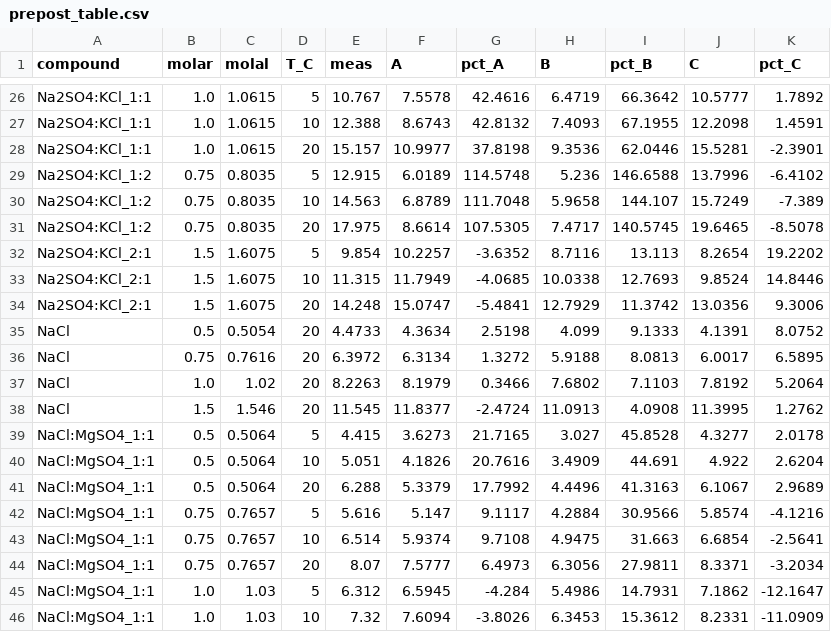
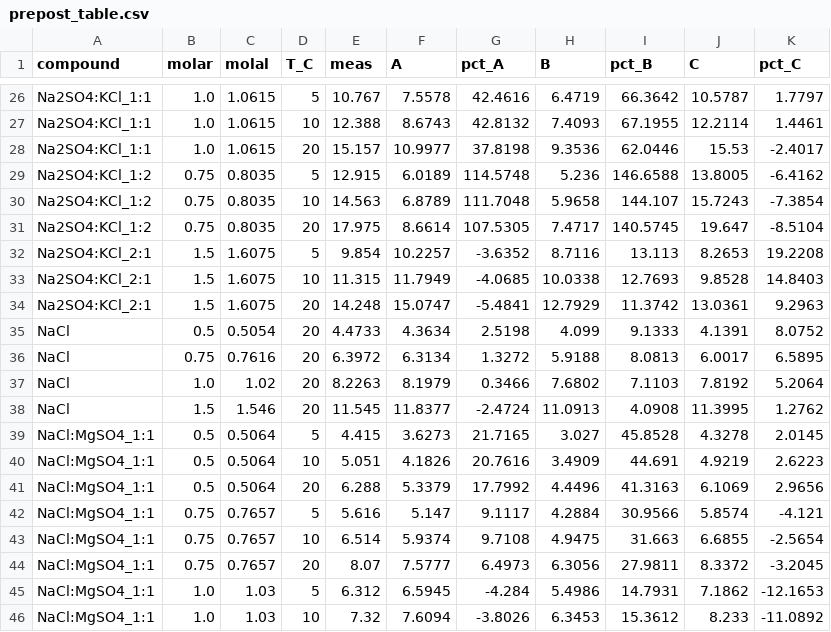
Before and after one commit to vancesteven/HiPOZ, a CSV file: cortes2026/prepost_comparison/prepost_table.csv, drawn as a sheet; only a part is shown, gaps mark what is left out; the diff covers the shown part only; the diff names each change by its address in the sheet, - before the commit and + after, or states it on an @@ line.

```diff
--- a/cortes2026/prepost_comparison/prepost_table.csv
+++ b/cortes2026/prepost_comparison/prepost_table.csv
-J26 (C): 10.5777
+J26 (C): 10.5787
-K26 (pct_C): 1.7892
+K26 (pct_C): 1.7797
-J27 (C): 12.2098
+J27 (C): 12.2114
-K27 (pct_C): 1.4591
+K27 (pct_C): 1.4461
-J28 (C): 15.5281
+J28 (C): 15.53
-K28 (pct_C): -2.3901
+K28 (pct_C): -2.4017
-J29 (C): 13.7996
+J29 (C): 13.8005
-K29 (pct_C): -6.4102
+K29 (pct_C): -6.4162
-J30 (C): 15.7249
+J30 (C): 15.7243
-K30 (pct_C): -7.389
+K30 (pct_C): -7.3854
-J31 (C): 19.6465
+J31 (C): 19.647
-K31 (pct_C): -8.5078
+K31 (pct_C): -8.5104
-J32 (C): 8.2654
+J32 (C): 8.2653
-K32 (pct_C): 19.2202
+K32 (pct_C): 19.2208
-J33 (C): 9.8524
+J33 (C): 9.8528
-K33 (pct_C): 14.8446
+K33 (pct_C): 14.8403
-J34 (C): 13.0356
+J34 (C): 13.0361
-K34 (pct_C): 9.3006
+K34 (pct_C): 9.2963
-J39 (C): 4.3277
+J39 (C): 4.3278
-K39 (pct_C): 2.0178
+K39 (pct_C): 2.0145
-J40 (C): 4.922
+J40 (C): 4.9219
-K40 (pct_C): 2.6204
+K40 (pct_C): 2.6223
-J41 (C): 6.1067
+J41 (C): 6.1069
-K41 (pct_C): 2.9689
+K41 (pct_C): 2.9656
-K42 (pct_C): -4.1216
+K42 (pct_C): -4.121
-J43 (C): 6.6854
+J43 (C): 6.6855
-K43 (pct_C): -2.5641
+K43 (pct_C): -2.5654
-J44 (C): 8.3371
+J44 (C): 8.3372
-K44 (pct_C): -3.2034
+K44 (pct_C): -3.2045
-K45 (pct_C): -12.1647
+K45 (pct_C): -12.1653
-J46 (C): 8.2331
+J46 (C): 8.233
-K46 (pct_C): -11.0909
+K46 (pct_C): -11.0892
```
Also changed, not shown: 52 edited cells elsewhere in this file, 39 other files.
